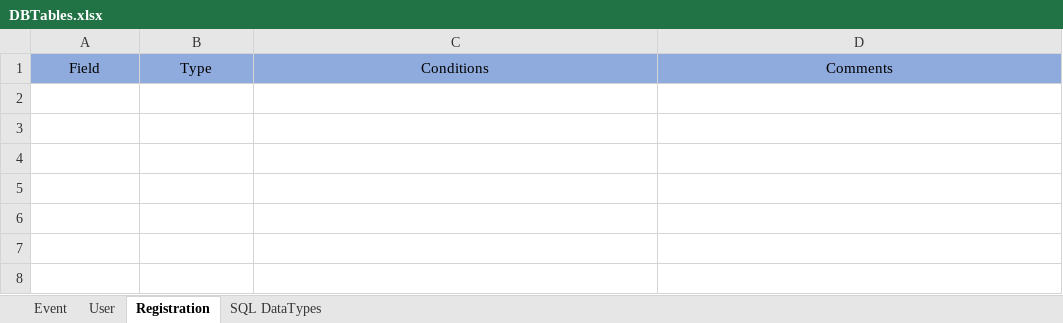
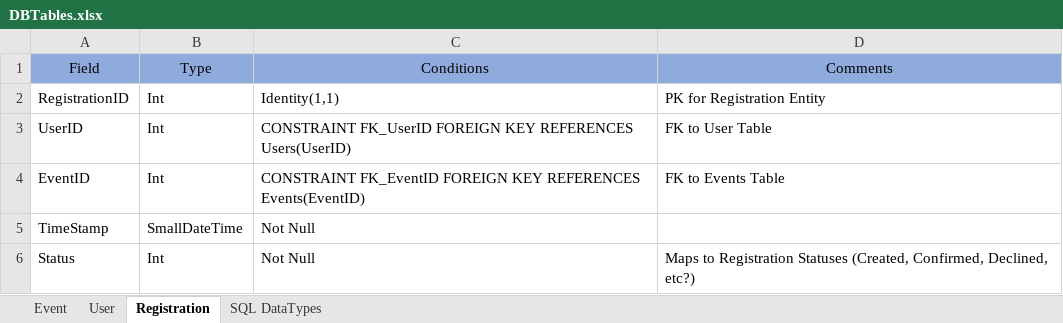
Before and after one commit to stringly/EventManager, an Excel workbook: EventManager/Notes/DBTables.xlsx, sheet Registration, drawn as a sheet; values as stored, in another font and other column widths than the file's, no borders; the diff names each change by its address in the sheet, - before the commit and + after, or states it on an @@ line.

```diff
--- a/EventManager/Notes/DBTables.xlsx (sheet Registration)
+++ b/EventManager/Notes/DBTables.xlsx (sheet Registration)
+row 2: RegistrationID | Int | Identity(1,1) | PK for Registration Entity
+row 3: UserID | Int | CONSTRAINT FK_UserID FOREIGN KEY REFERENCES Users(UserID) | FK to User Table
+row 4: EventID | Int | CONSTRAINT FK_EventID FOREIGN KEY REFERENCES Events(EventID) | FK to Events Table
+row 5: TimeStamp | SmallDateTime | Not Null
+row 6: Status | Int | Not Null | Maps to Registration Statuses (Created, Confirmed, Declined, etc?)
```
Also changed, not shown: sheet Event, sheet User, 21 other files.
